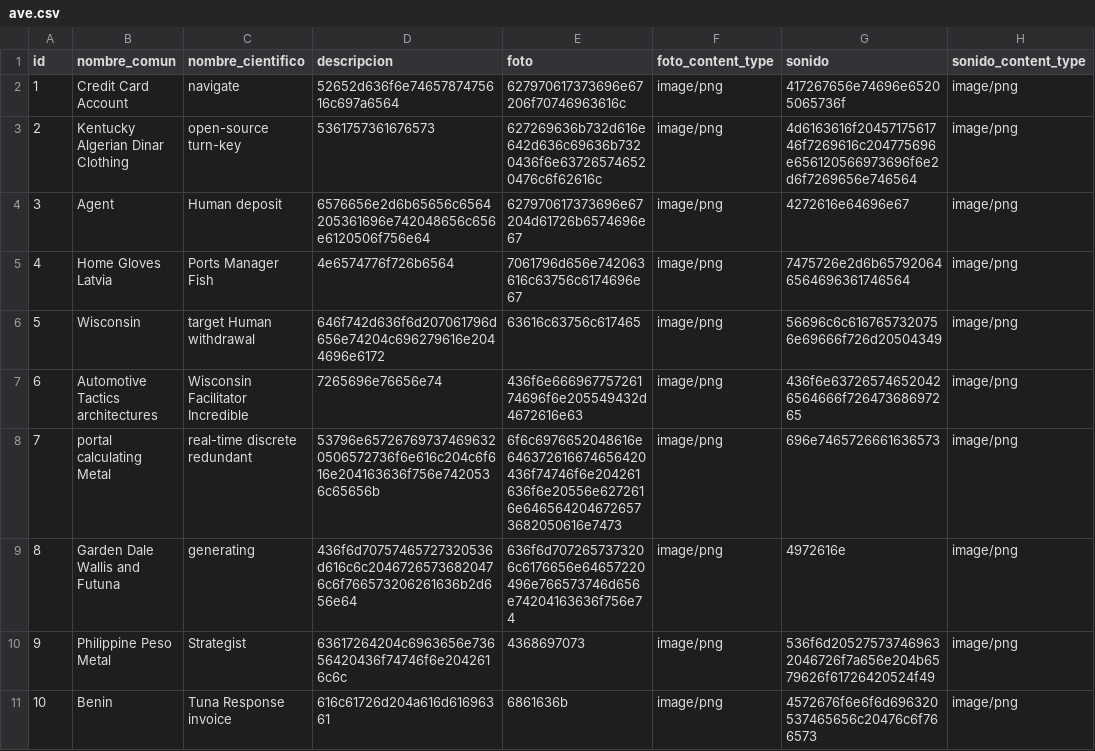
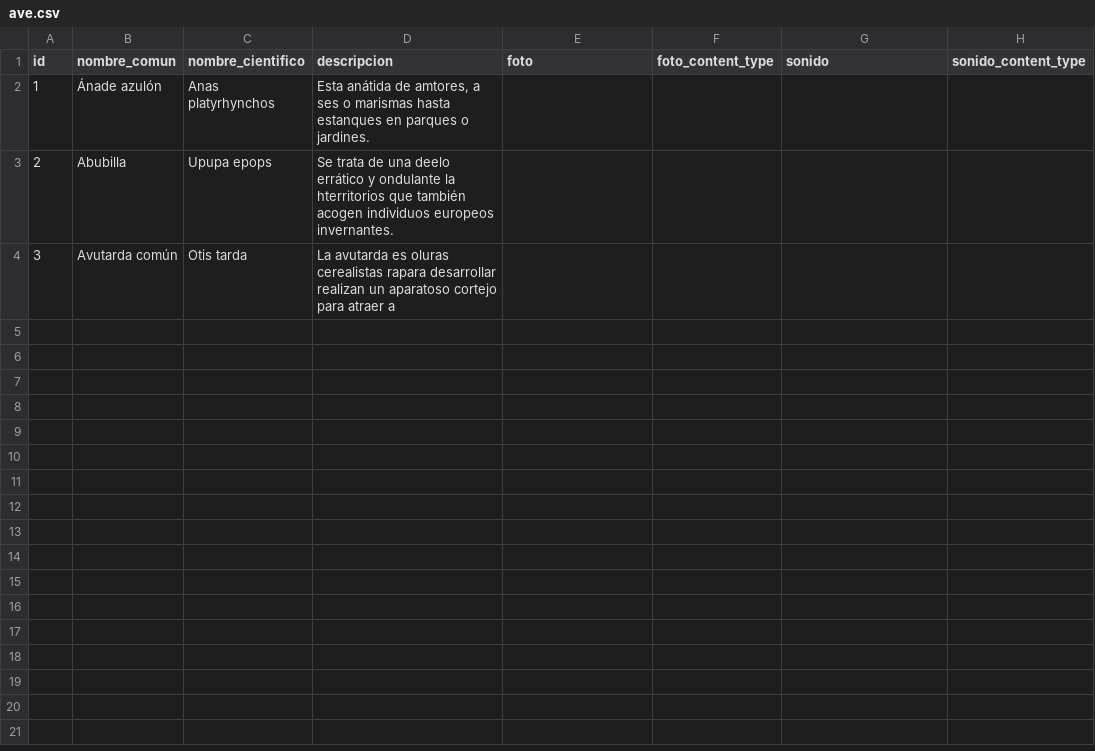
Before and after one commit to juanmgar/pillalas, a CSV file: src/main/resources/config/liquibase/data/ave.csv, drawn as a sheet.

```diff
--- a/src/main/resources/config/liquibase/data/ave.csv
+++ b/src/main/resources/config/liquibase/data/ave.csv
@@ -1,11 +1,4 @@
 id;nombre_comun;nombre_cientifico;descripcion;foto;foto_content_type;sonido;sonido_content_type
-1;Credit Card Account;navigate;52652d636f6e7465787475616c697a6564;627970617373696e67206f70746963616c;image/png;417267656e74696e65205065736f;image/png
-2;Kentucky Algerian Dinar Clothing;open-source turn-key;5361757361676573;627269636b732d616e642d636c69636b7320436f6e637265746520476c6f62616c;image/png;4d6163616f2045717561746f7269616c204775696e656120566973696f6e2d6f7269656e746564;image/png
-3;Agent;Human deposit;6576656e2d6b65656c6564205361696e742048656c656e6120506f756e64;627970617373696e67204d61726b6574696e67;image/png;4272616e64696e67;image/png
-4;Home Gloves Latvia;Ports Manager Fish;4e6574776f726b6564;7061796d656e742063616c63756c6174696e67;image/png;7475726e2d6b657920646564696361746564;image/png
-5;Wisconsin;target Human withdrawal;646f742d636f6d207061796d656e74204c696279616e2044696e6172;63616c63756c617465;image/png;56696c6c6167657320756e69666f726d20504349;image/png
-6;Automotive Tactics architectures;Wisconsin Facilitator Incredible;7265696e76656e74;436f6e66696775726174696f6e205549432d4672616e63;image/png;436f6e637265746520426564666f72647368697265;image/png
-7;portal calculating Metal;real-time discrete redundant;53796e657267697374696320506572736f6e616c204c6f616e204163636f756e7420536c65656b;6f6c6976652048616e646372616674656420436f74746f6e204261636f6e20556e6272616e6465642046726573682050616e7473;image/png;696e7465726661636573;image/png
-8;Garden Dale Wallis and Futuna;generating;436f6d70757465727320536d616c6c20467265736820476c6f766573206261636b2d656e64;636f6d7072657373206c6176656e64657220496e766573746d656e74204163636f756e74;image/png;4972616e;image/png
-9;Philippine Peso Metal;Strategist;63617264204c6963656e73656420436f74746f6e2042616c6c;4368697073;image/png;536f6d205275737469632046726f7a656e204b6579626f61726420524f49;image/png
-10;Benin;Tuna Response invoice;616c61726d204a616d61696361;6861636b;image/png;4572676f6e6f6d696320537465656c20476c6f766573;image/png
+1;Ánade azulón;Anas platyrhynchos;Esta anátida de amtores, a ses o marismas hasta estanques en parques o jardines.;;;;
+2;Abubilla;Upupa epops;Se trata de una deelo errático y ondulante la hterritorios que también acogen individuos europeos invernantes.;;;;
+3;Avutarda común;Otis tarda;La avutarda es oluras cerealistas rapara desarrollar realizan un aparatoso cortejo para atraer a;;;;
```
Also changed, not shown: src/main/resources/config/liquibase/data/avistamiento.csv, src/main/resources/config/liquibase/data/observatorio.csv, 1 other file.
